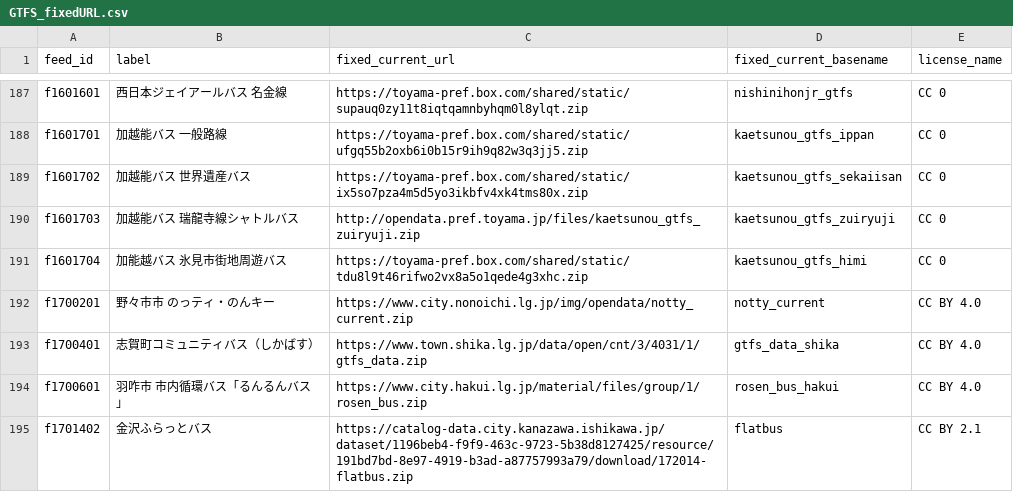
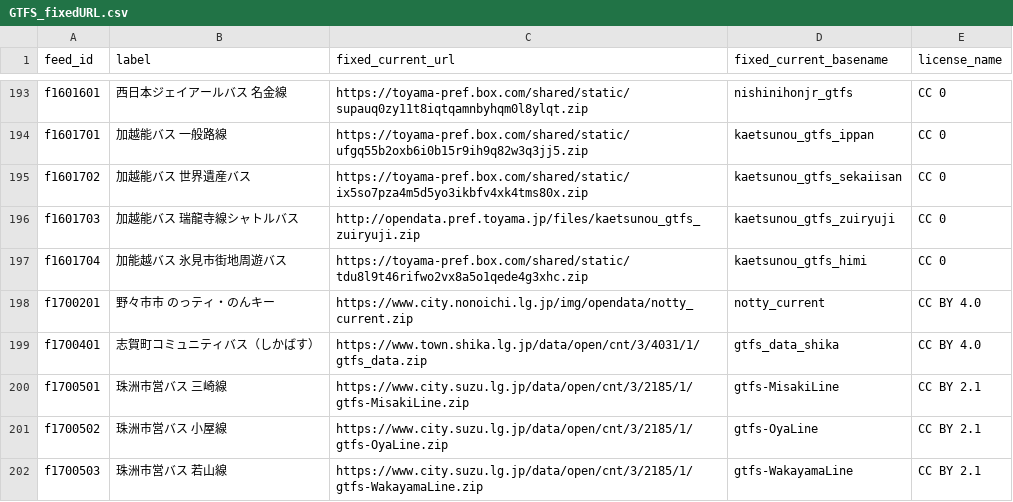
Before and after one commit to tshimada291/gtfs-jp-list-datecheck, a CSV file: GTFS_fixedURL.csv, drawn as a sheet; only a part is shown, gaps mark what is left out; the shorter side is filled out with more unchanged rows; the diff covers the shown part only.

Commit message:
Add files via upload

```diff
--- a/GTFS_fixedURL.csv
+++ b/GTFS_fixedURL.csv
@@ -193 +199,4 @@ f1700201,野々市市　のっティ・のんキー,https://www.city.nonoichi.lg
 f1700401,志賀町コミュニティバス（しかばす）,https://www.town.shika.lg.jp/data/open/cnt/3/4031/1/gtfs_data.zip,gtfs_data_shika,CC BY 4.0
+f1700501,珠洲市営バス　三崎線,https://www.city.suzu.lg.jp/data/open/cnt/3/2185/1/gtfs-MisakiLine.zip,gtfs-MisakiLine,CC BY 2.1
+f1700502,珠洲市営バス　小屋線,https://www.city.suzu.lg.jp/data/open/cnt/3/2185/1/gtfs-OyaLine.zip,gtfs-OyaLine,CC BY 2.1
+f1700503,珠洲市営バス　若山線,https://www.city.suzu.lg.jp/data/open/cnt/3/2185/1/gtfs-WakayamaLine.zip,gtfs-WakayamaLine,CC BY 2.1
```
Also changed, not shown: 9 added rows and 5 edited cells elsewhere in this file.
